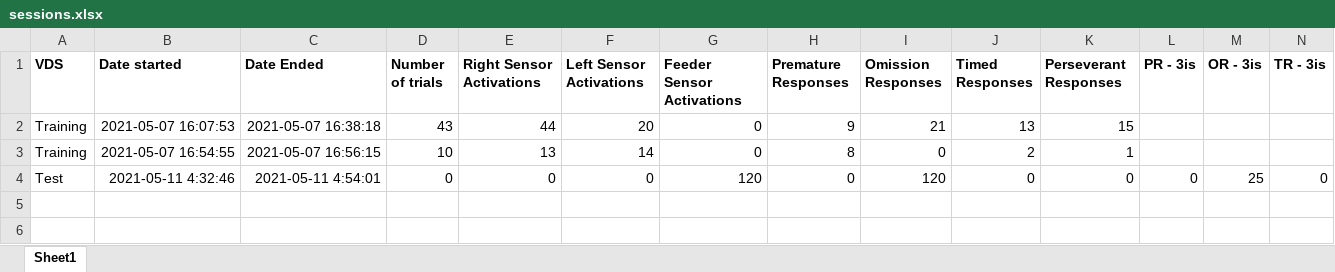
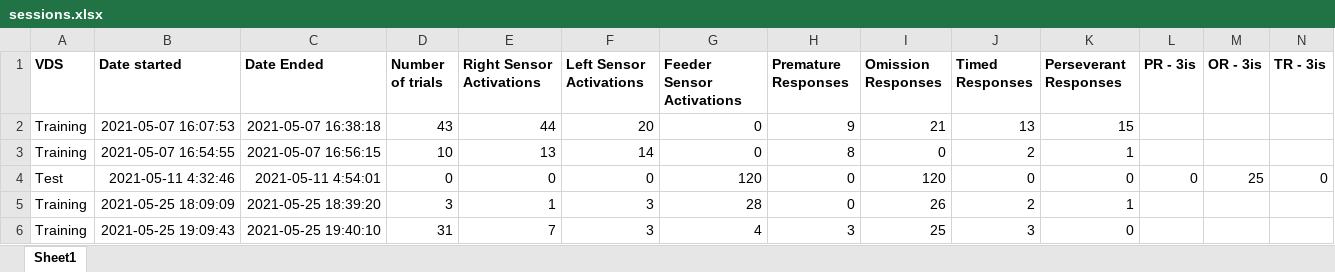
Before and after one commit to brunorisico/Projeto-ratos, an Excel workbook: ratTrainer/sessions.xlsx, sheet Sheet1, drawn as a sheet; only a part is shown; values as stored, in another font and other column widths than the file's, no borders; rows hold the shown columns only; the diff names each change by its address in the sheet, - before the commit and + after, or states it on an @@ line.

```diff
--- a/ratTrainer/sessions.xlsx (sheet Sheet1)
+++ b/ratTrainer/sessions.xlsx (sheet Sheet1)
+row 5: Training | 2021-05-25 18:09:09 | 2021-05-25 18:39:20 | 3 | 1 | 3 | 28 | 0 | 26 | 2 | 1
+row 6: Training | 2021-05-25 19:09:43 | 2021-05-25 19:40:10 | 31 | 7 | 3 | 4 | 3 | 25 | 3 | 0
```
Also changed, not shown: 5 other files.
